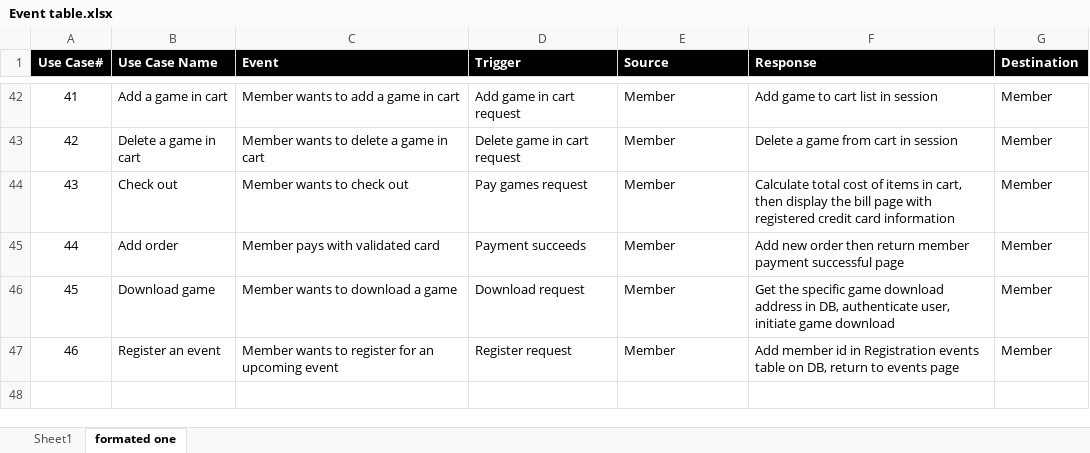
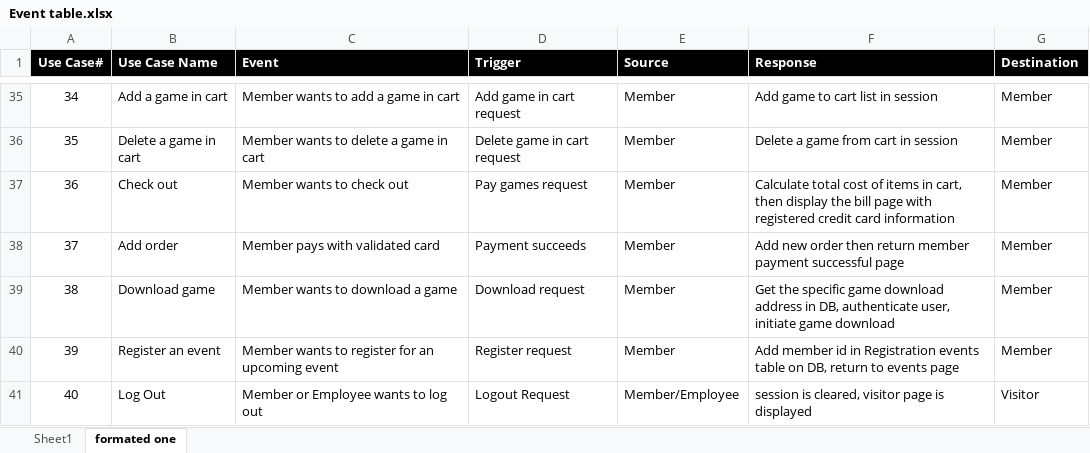
Before and after one commit to RTremain/Grey-Cube-Development, an Excel workbook: Documentation/Event table.xlsx, sheet formated one, drawn as a sheet; only a part is shown, gaps mark what is left out; values as stored, in another font and other column widths than the file's, no borders; the diff covers the shown part only; the diff names each change by its address in the sheet, - before the commit and + after, or states it on an @@ line.

```diff
--- a/Documentation/Event table.xlsx (sheet formated one)
+++ b/Documentation/Event table.xlsx (sheet formated one)
@@ column A (Use Case#) renumbered between rows 12 and 40 @@
+row 41: 40 | Log Out | Member or Employee wants to log out | Logout Request | Member/Employee | session is cleared, visitor page is displayed | Visitor
```
Also changed, not shown: 7 removed rows and 2 edited cells elsewhere in this sheet, 2 other files.
